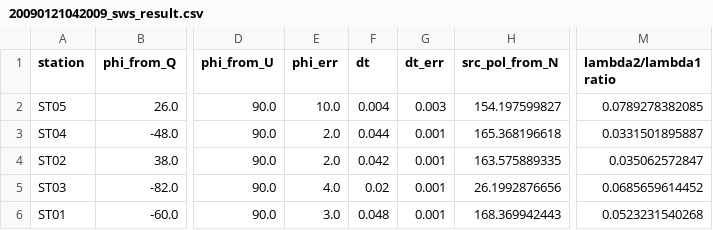
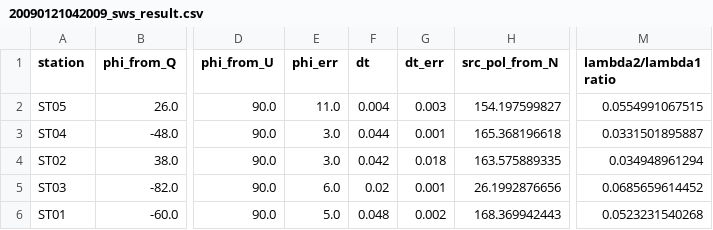
Before and after one commit to TomSHudson/swspy, a CSV file: examples/single_event_example/20090121042009_sws_result.csv, drawn as a sheet; only a part is shown, gaps mark what is left out; the diff names each change by its address in the sheet, - before the commit and + after, or states it on an @@ line.

Commit message:
Small change to reading data.

```diff
--- a/examples/single_event_example/20090121042009_sws_result.csv
+++ b/examples/single_event_example/20090121042009_sws_result.csv
-E2 (phi_err): 10.0
+E2 (phi_err): 11.0
-M2 (lambda2/lambda1 ratio): 0.0789278382085
+M2 (lambda2/lambda1 ratio): 0.0554991067515
-E3:E4 (phi_err): 2.0
+E3:E4 (phi_err): 3.0
-G4 (dt_err): 0.001
+G4 (dt_err): 0.018
-M4 (lambda2/lambda1 ratio): 0.035062572847
+M4 (lambda2/lambda1 ratio): 0.034948961294
-E5 (phi_err): 4.0
+E5 (phi_err): 6.0
-E6 (phi_err): 3.0
+E6 (phi_err): 5.0
-G6 (dt_err): 0.001
+G6 (dt_err): 0.002
```
Also changed, not shown: 7 other files.
